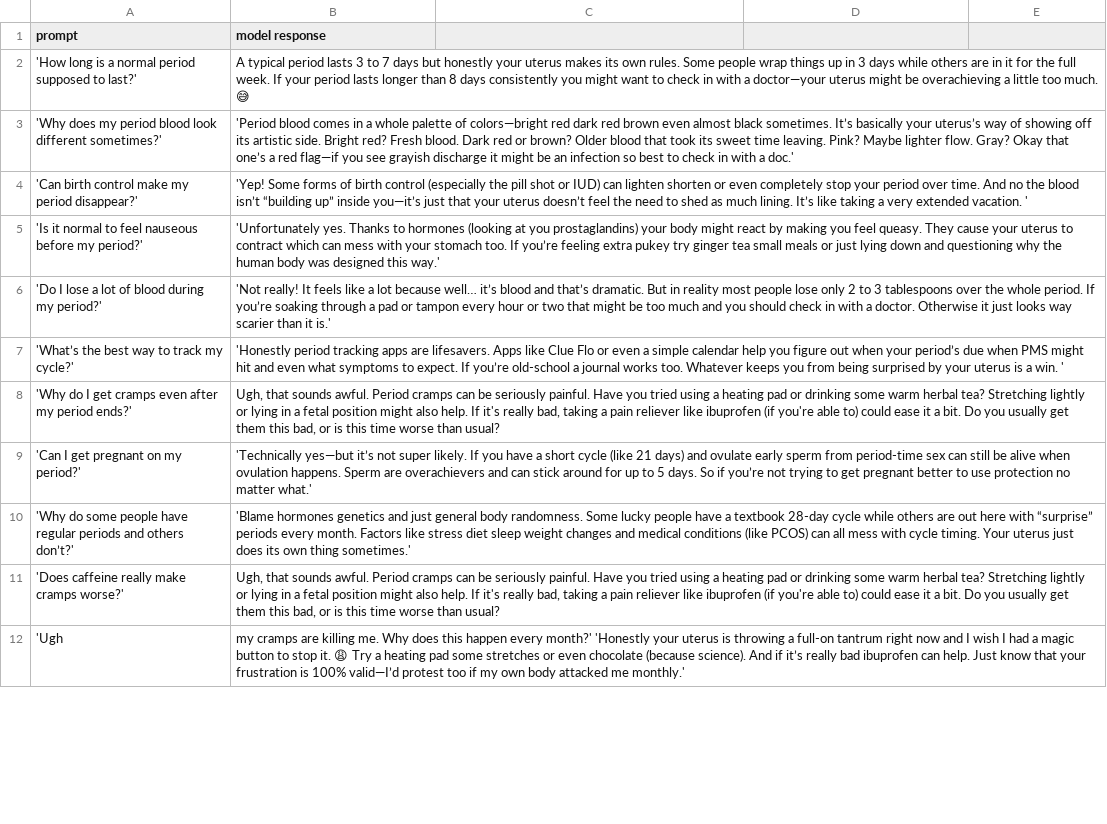
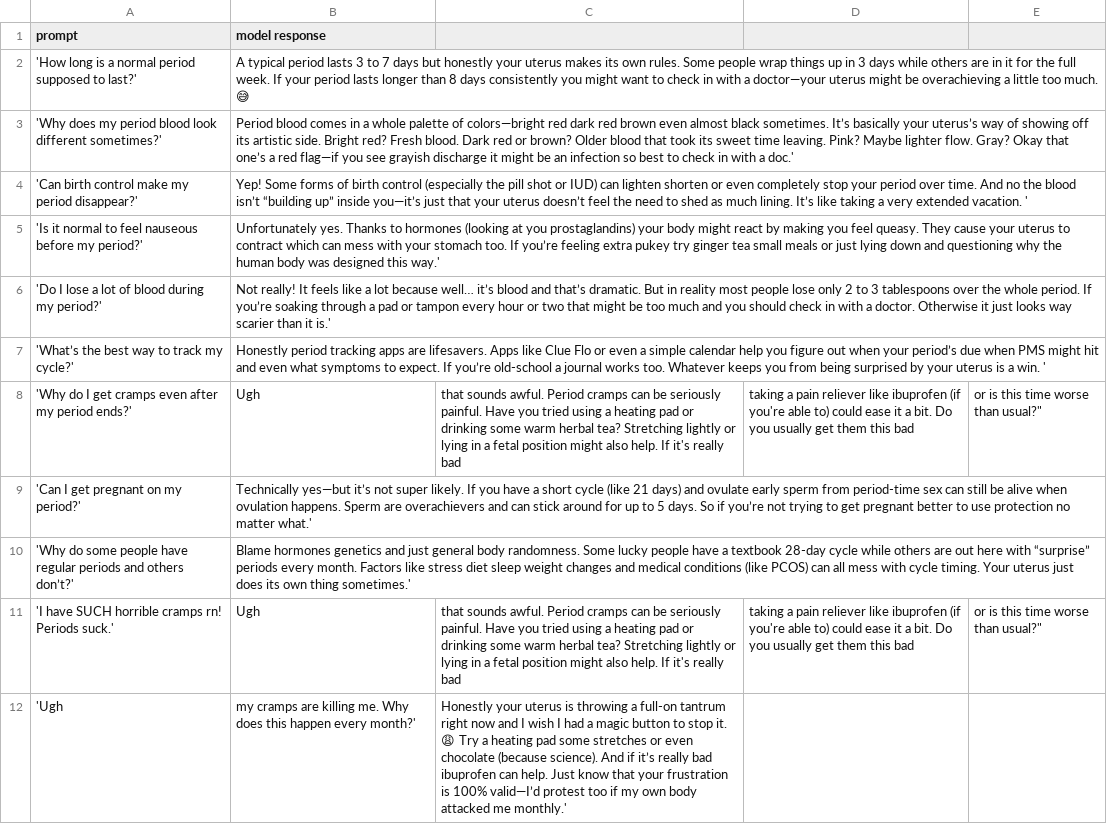
Before and after one commit to MyraArora/periodpal, a CSV file: cleaned_period_pal_samples (1).csv, drawn as a sheet; only a part is shown; removed rows and columns are numbered as before the commit, all else as after; the diff covers the shown part only; the diff names each change by its address in the sheet, - before the commit and + after, or states it on an @@ line.

Commit message:
Update cleaned_period_pal_samples (1).csv

```diff
--- a/cleaned_period_pal_samples (1).csv
+++ b/cleaned_period_pal_samples (1).csv
-B3 (model response): 'Period blood comes…
+B3 (model response): Period blood comes…
-B4 (model response): 'Yep! Some forms…
+B4 (model response): Yep! Some forms…
-B5 (model response): 'Unfortunately yes. Thanks…
+B5 (model response): Unfortunately yes. Thanks…
-B6 (model response): 'Not really! It…
+B6 (model response): Not really! It…
-B7 (model response): 'Honestly period tracking…
+B7 (model response): Honestly period tracking…
-B8 (model response): Ugh, that sounds awful. Period cramps can be seriously painful. Have you tried using a heating pad or drinking some warm herbal tea? Stretching lightly or lying in a fetal position might also help. If it's really bad, taking a pain reliever like ibuprofen (if you're able to) could ease it a bit. Do you usually get them this bad, or is this time worse than usual?
+B8 (model response): Ugh
-C8: (empty)
+C8: that sounds awful. Period cramps can be seriously painful. Have you tried using a heating pad or drinking some warm herbal tea? Stretching lightly or lying in a fetal position might also help. If it's really bad
-D8: (empty)
+D8: taking a pain reliever like ibuprofen (if you're able to) could ease it a bit. Do you usually get them this bad
-E8: (empty)
+E8: or is this time worse than usual?"
-B9 (model response): 'Technically yes—but it’s…
+B9 (model response): Technically yes—but it’s…
-B10 (model response): 'Blame hormones genetics…
+B10 (model response): Blame hormones genetics…
-row 11: 'Does caffeine really make cramps worse?' | Ugh, that sounds awful. Period cramps can be seriously painful. Have you tried using a heating pad or drinking some warm herbal tea? Stretching lightly or lying in a fetal position might also help. If it's really bad, taking a pain reliever like ibuprofen (if you're able to) could ease it a bit. Do you usually get them this bad, or is this time worse than usual?
+row 11: 'I have SUCH horrible cramps rn! Periods suck.' | Ugh | that sounds awful. Period cramps can be seriously painful. Have you tried using a heating pad or drinking some warm herbal tea? Stretching lightly or lying in a fetal position might also help. If it's really bad | taking a pain reliever like ibuprofen (if you're able to) could ease it a bit. Do you usually get them this bad | or is this time worse than usual?"
-B12 (model response): …every month?' 'Honestly your uterus is throwing a full-on tantrum right now and I wish I had a magic button to stop it. 😩 Try a heating pad some stretches or even chocolate (because science). And if it’s really bad ibuprofen can help. Just know that your frustration is 100% valid—I’d protest too if my own body attacked me monthly.'
+B12 (model response): …every month?'
-C12: (empty)
+C12: Honestly your uterus is throwing a full-on tantrum right now and I wish I had a magic button to stop it. 😩 Try a heating pad some stretches or even chocolate (because science). And if it’s really bad ibuprofen can help. Just know that your frustration is 100% valid—I’d protest too if my own body attacked me monthly.'
```
Also changed, not shown: 10 edited cells elsewhere in this file.
